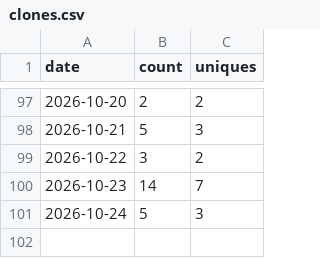
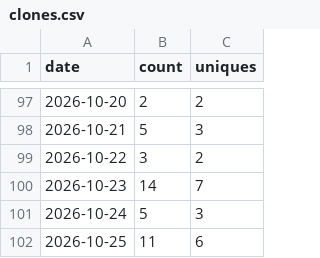
Before and after one commit to Kr1sCode/adminreminder, a CSV file: .github/traffic/clones.csv, drawn as a sheet; only a part is shown, gaps mark what is left out.

```diff
--- a/.github/traffic/clones.csv
+++ b/.github/traffic/clones.csv
@@ -101 +101,2 @@ date,count,uniques
 2026-10-24,5,3
+2026-10-25,11,6
```
Also changed, not shown: .github/traffic/views.csv.
